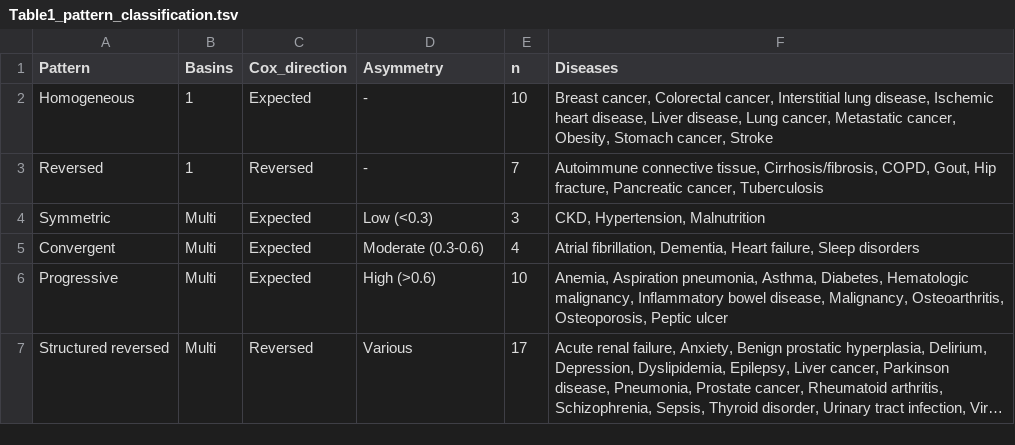
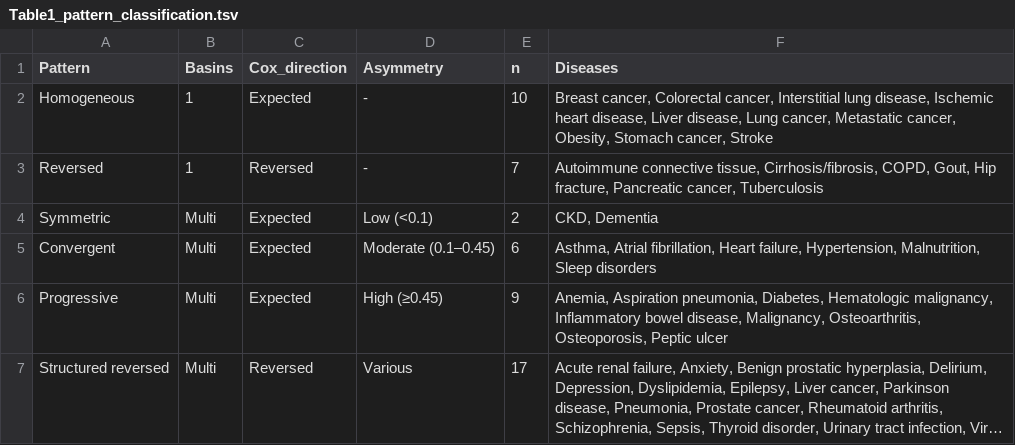
Before and after one commit to chiba-ai-med/DeSC-DiseaseLandscapeAtlas, a TSV file: plot/Figures/Table1_pattern_classification.tsv, drawn as a sheet; long unchanged cells end in …; the diff names each change by its address in the sheet, - before the commit and + after, or states it on an @@ line.

```diff
--- a/plot/Figures/Table1_pattern_classification.tsv
+++ b/plot/Figures/Table1_pattern_classification.tsv
-D4 (Asymmetry): Low (<0.3)
+D4 (Asymmetry): Low (<0.1)
-E4 (n): 3
+E4 (n): 2
-F4 (Diseases): CKD, Hypertension, Malnutrition
+F4 (Diseases): CKD, Dementia
-D5 (Asymmetry): Moderate (0.3-0.6)
+D5 (Asymmetry): Moderate (0.1–0.45)
-E5 (n): 4
+E5 (n): 6
-F5 (Diseases): Atrial fibrillation, Dementia, Heart failure, Sleep disorders
+F5 (Diseases): Asthma, Atrial fibrillation, Heart failure, Hypertension, Malnutrition, Sleep disorders
-D6 (Asymmetry): High (>0.6)
+D6 (Asymmetry): High (≥0.45)
-E6 (n): 10
+E6 (n): 9
-F6 (Diseases): …Aspiration pneumonia, Asthma, Diabetes, Hematologic…
+F6 (Diseases): …Aspiration pneumonia, Diabetes, Hematologic…
```
Also changed, not shown: plot/Figures/asymmetry_corrected.tsv, summary/transition_asymmetry_summary.tsv, 31 other files.
